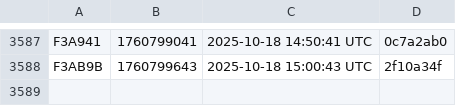
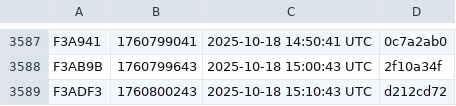
Before and after one commit to noob2git/weather, a CSV file: docs/assets/builds.csv, drawn as a sheet; only a part is shown, gaps mark what is left out.

```diff
--- a/docs/assets/builds.csv
+++ b/docs/assets/builds.csv
@@ -3588 +3588,2 @@ F3A941,1760799041,2025-10-18 14:50:41 UTC,0c7a2ab0
 F3AB9B,1760799643,2025-10-18 15:00:43 UTC,2f10a34f
+F3ADF3,1760800243,2025-10-18 15:10:43 UTC,d212cd72
```
Also changed, not shown: data/weather_history.csv, 2 other files.
